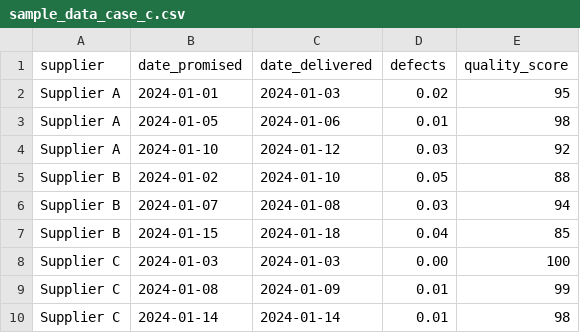
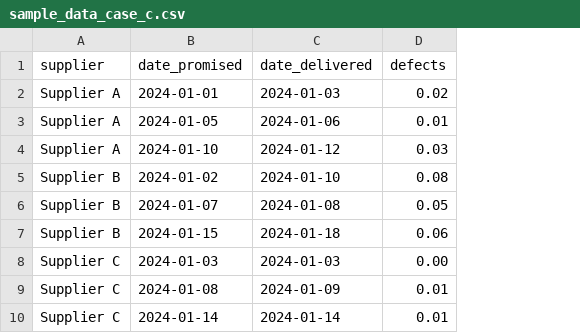
Before and after one commit to zazemmahi-eng/my-supplier-dashboard, a CSV file: backend/sample_data_case_c.csv, drawn as a sheet; the diff names each change by its address in the sheet, - before the commit and + after, or states it on an @@ line.

```diff
--- a/backend/sample_data_case_c.csv
+++ b/backend/sample_data_case_c.csv
-column E (quality_score), rows 2-10: 95 | 98 | 92 | 88 | 94 | 85 | 100 | 99 | 98
-D5 (defects): 0.05
+D5 (defects): 0.08
-D6 (defects): 0.03
+D6 (defects): 0.05
-D7 (defects): 0.04
+D7 (defects): 0.06
```
Also changed, not shown: backend/sample_data_case_a.csv, backend/sample_data_case_b.csv, 3 other files.
